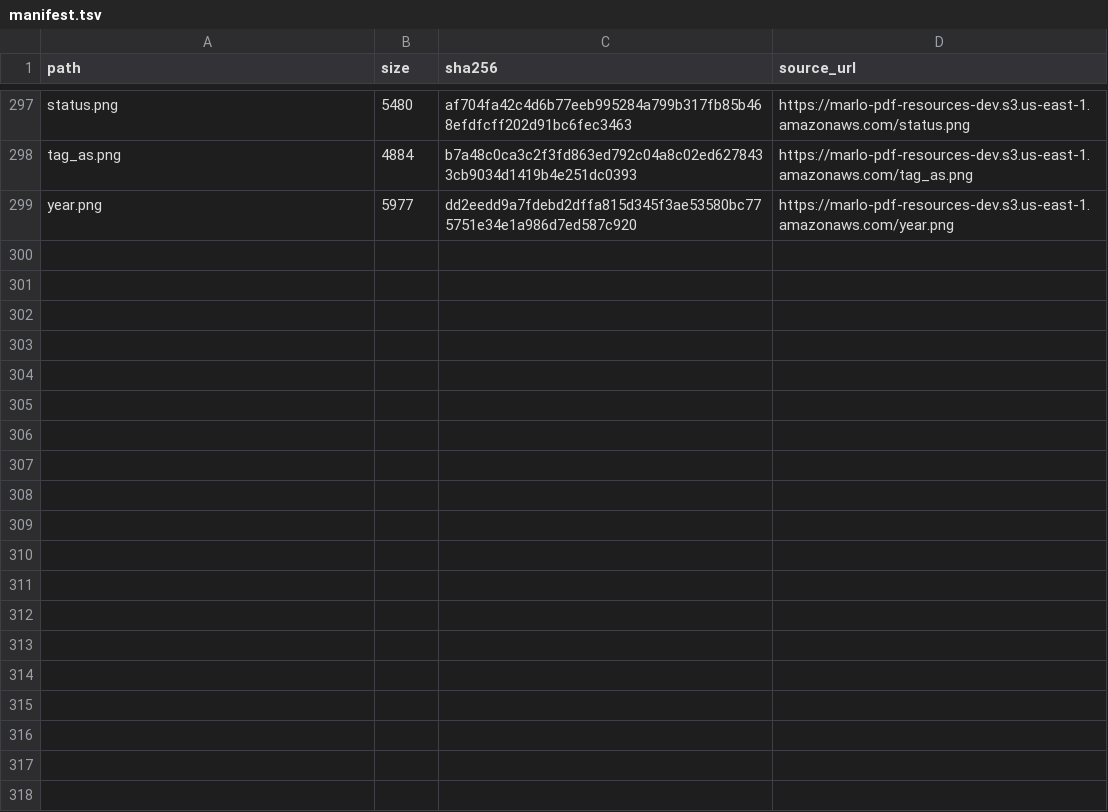
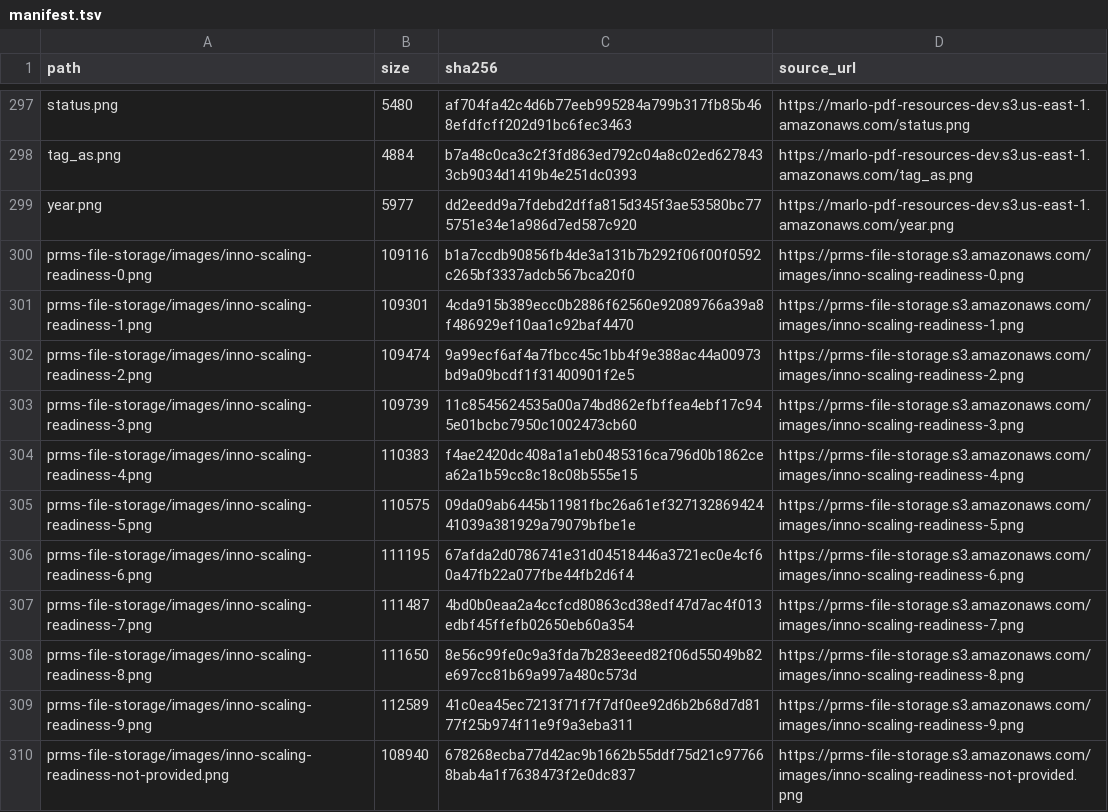
Before and after one commit to CCAFS/MARLO, a TSV file: marlo-web/src/main/resources/pdf/images/manifest.tsv, drawn as a sheet; only a part is shown, gaps mark what is left out.

Commit message:
[SPEC:changes/local-pdf-report-engine] ✨ feat(pdf): Render reports with no external request at all
- Bundle the 11 scaling-readiness images from prms-file-storage (template images, not user uploads); page-script allowlist now empty
- Second bucket matched as strictly as the first; cross-bucket aliasing refused and tested (%2F, ..)
- Remove the unused test copies of bucket images; spec records T15 acceptance, T18 and the corrected Decision Log
- Measured with --network none: PARITY and 0.000% pixel diff on the six cases and the two probes

```diff
--- a/marlo-web/src/main/resources/pdf/images/manifest.tsv
+++ b/marlo-web/src/main/resources/pdf/images/manifest.tsv
@@ -299 +299,12 @@ tag_as.png	4884	b7a48c0ca3c2f3fd863ed792c04a8c02ed6278433cb9034d1419b4e251dc0393
 year.png	5977	dd2eedd9a7fdebd2dffa815d345f3ae53580bc775751e34e1a986d7ed587c920	https://marlo-pdf-resources-dev.s3.us-east-1.amazonaws.com/year.png
+prms-file-storage/images/inno-scaling-readiness-0.png	109116	b1a7ccdb90856fb4de3a131b7b292f06f00f0592c265bf3337adcb567bca20f0	https://prms-file-storage.s3.amazonaws.com/images/inno-scaling-readiness-0.png
+prms-file-storage/images/inno-scaling-readiness-1.png	109301	4cda915b389ecc0b2886f62560e92089766a39a8f486929ef10aa1c92baf4470	https://prms-file-storage.s3.amazonaws.com/images/inno-scaling-readiness-1.png
+prms-file-storage/images/inno-scaling-readiness-2.png	109474	9a99ecf6af4a7fbcc45c1bb4f9e388ac44a00973bd9a09bcdf1f31400901f2e5	https://prms-file-storage.s3.amazonaws.com/images/inno-scaling-readiness-2.png
+prms-file-storage/images/inno-scaling-readiness-3.png	109739	11c8545624535a00a74bd862efbffea4ebf17c945e01bcbc7950c1002473cb60	https://prms-file-storage.s3.amazonaws.com/images/inno-scaling-readiness-3.png
+prms-file-storage/images/inno-scaling-readiness-4.png	110383	f4ae2420dc408a1a1eb0485316ca796d0b1862cea62a1b59cc8c18c08b555e15	https://prms-file-storage.s3.amazonaws.com/images/inno-scaling-readiness-4.png
+prms-file-storage/images/inno-scaling-readiness-5.png	110575	09da09ab6445b11981fbc26a61ef32713286942441039a381929a79079bfbe1e	https://prms-file-storage.s3.amazonaws.com/images/inno-scaling-readiness-5.png
+prms-file-storage/images/inno-scaling-readiness-6.png	111195	67afda2d0786741e31d04518446a3721ec0e4cf60a47fb22a077fbe44fb2d6f4	https://prms-file-storage.s3.amazonaws.com/images/inno-scaling-readiness-6.png
+prms-file-storage/images/inno-scaling-readiness-7.png	111487	4bd0b0eaa2a4ccfcd80863cd38edf47d7ac4f013edbf45ffefb02650eb60a354	https://prms-file-storage.s3.amazonaws.com/images/inno-scaling-readiness-7.png
+prms-file-storage/images/inno-scaling-readiness-8.png	111650	8e56c99fe0c9a3fda7b283eeed82f06d55049b82e697cc81b69a997a480c573d	https://prms-file-storage.s3.amazonaws.com/images/inno-scaling-readiness-8.png
+prms-file-storage/images/inno-scaling-readiness-9.png	112589	41c0ea45ec7213f71f7f7df0ee92d6b2b68d7d8177f25b974f11e9f9a3eba311	https://prms-file-storage.s3.amazonaws.com/images/inno-scaling-readiness-9.png
+prms-file-storage/images/inno-scaling-readiness-not-provided.png	108940	678268ecba77d42ac9b1662b55ddf75d21c977668bab4a1f7638473f2e0dc837	https://prms-file-storage.s3.amazonaws.com/images/inno-scaling-readiness-not-provided.png
```
Also changed, not shown: 50 other files.
